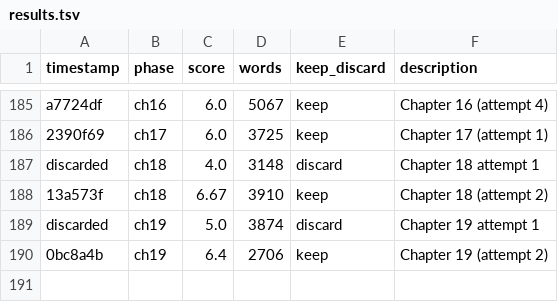
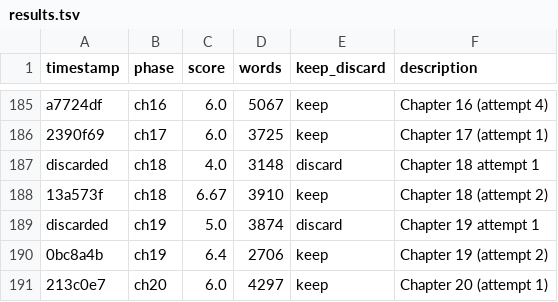
Before and after one commit to ducduy2612/autonovel, a TSV file: results.tsv, drawn as a sheet; only a part is shown, gaps mark what is left out.

```diff
--- a/results.tsv
+++ b/results.tsv
@@ -190 +190,2 @@ discarded	ch19	5.0	3874	discard	Chapter 19 attempt 1
 0bc8a4b	ch19	6.4	2706	keep	Chapter 19 (attempt 2)
+213c0e7	ch20	6.0	4297	keep	Chapter 20 (attempt 1)
```
Also changed, not shown: 2 other files.
